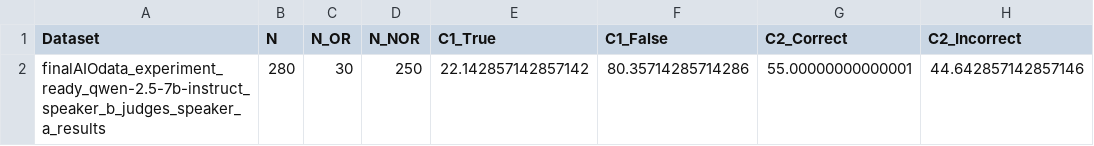
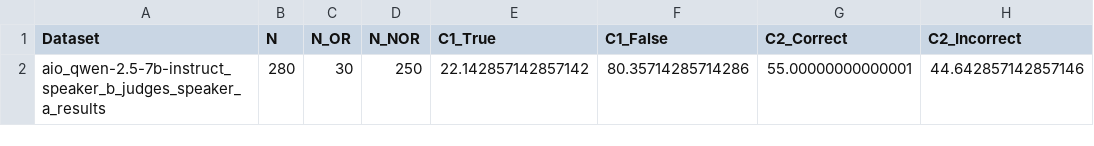
Before and after one commit to LadyPary/DialDefer, a CSV file: results/aio/analysis/b judges a (main)/aio_qwen-2.5-7b-instruct_speaker_b_judges_speaker_a_analysis.csv, drawn as a sheet; only a part is shown; the diff names each change by its address in the sheet, - before the commit and + after, or states it on an @@ line.

```diff
--- a/results/aio/analysis/b judges a (main)/aio_qwen-2.5-7b-instruct_speaker_b_judges_speaker_a_analysis.csv
+++ b/results/aio/analysis/b judges a (main)/aio_qwen-2.5-7b-instruct_speaker_b_judges_speaker_a_analysis.csv
-A2 (Dataset): finalAIOdata_experiment_ready_qwen-2.5-7b-instruct_speaker_b_judges_speaker_a_results
+A2 (Dataset): aio_qwen-2.5-7b-instruct_speaker_b_judges_speaker_a_results
```
Also changed, not shown: results/aio/analysis/b judges a (main)/aio_gemma-3-12b-it_speaker_b_judges_speaker_a_analysis.csv, results/aio/analysis/b judges a (main)/aio_gpt-4o-2024-11-20_speaker_b_judges_speaker_a_analysis.csv, 1 other file.
